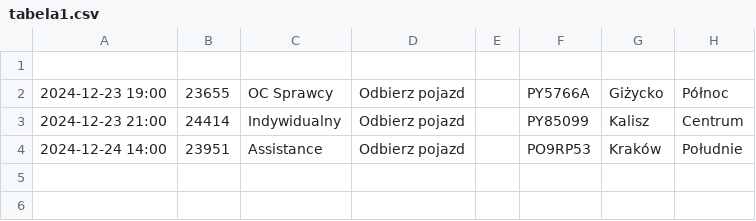
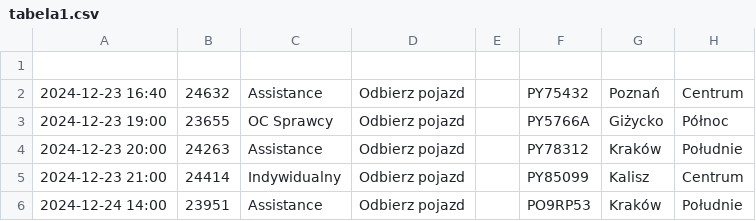
Before and after one commit to chojnacky/chojnacky.github.io, a CSV file: tabela1.csv, drawn as a sheet; the diff names each change by its address in the sheet, - before the commit and + after, or states it on an @@ line.

Commit message:
Dodanie lub aktualizacja pliku tabela1.csv

```diff
--- a/tabela1.csv
+++ b/tabela1.csv
+row 2: 2024-12-23 16:40 | 24632 | Assistance | Odbierz pojazd |  | PY75432 | Poznań | Centrum
+row 4: 2024-12-23 20:00 | 24263 | Assistance | Odbierz pojazd |  | PY78312 | Kraków | Południe
```
